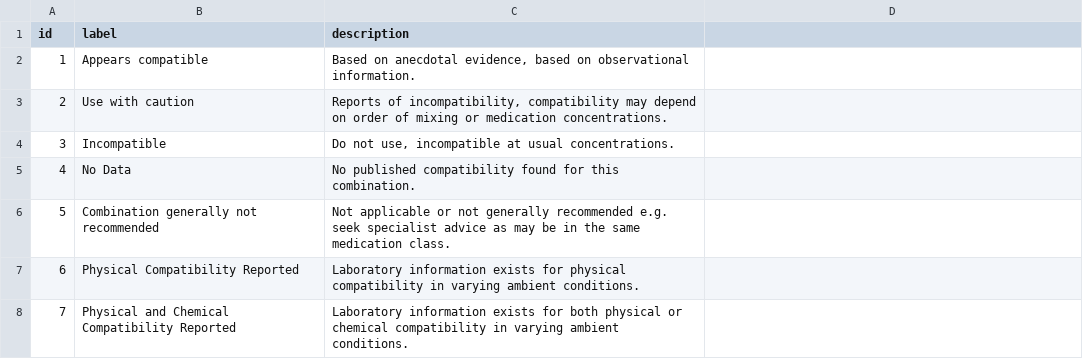
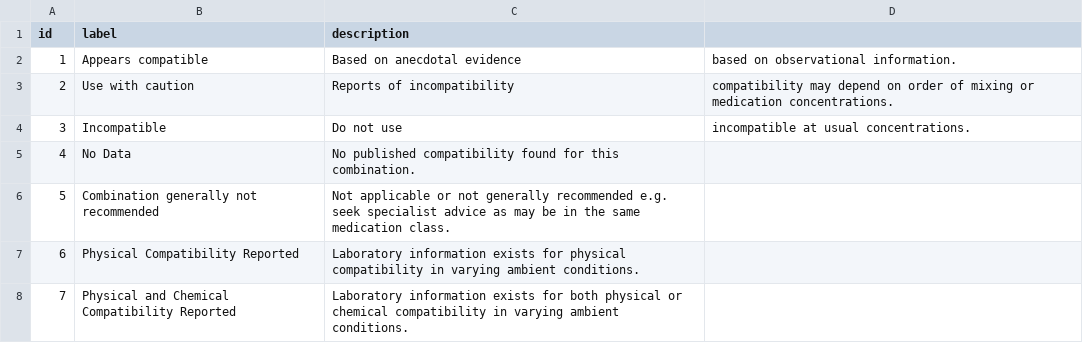
Before and after one commit to rwoj1/Compatibility, a CSV file: data/classification_legend.csv, drawn as a sheet.

Commit message:
Fix formatting in classification_legend.csv

```diff
--- a/data/classification_legend.csv
+++ b/data/classification_legend.csv
@@ -1,5 +1,5 @@
 id,label,description
-1,Appears compatible,"Based on anecdotal evidence, based on observational information."
-2,Use with caution,"Reports of incompatibility, compatibility may depend on order of mixing or medication concentrations."
-3,Incompatible,"Do not use, incompatible at usual concentrations."
+1,Appears compatible,Based on anecdotal evidence, based on observational information.
+2,Use with caution,Reports of incompatibility, compatibility may depend on order of mixing or medication concentrations.
+3,Incompatible,Do not use, incompatible at usual concentrations.
 4,No Data,No published compatibility found for this combination.
```
